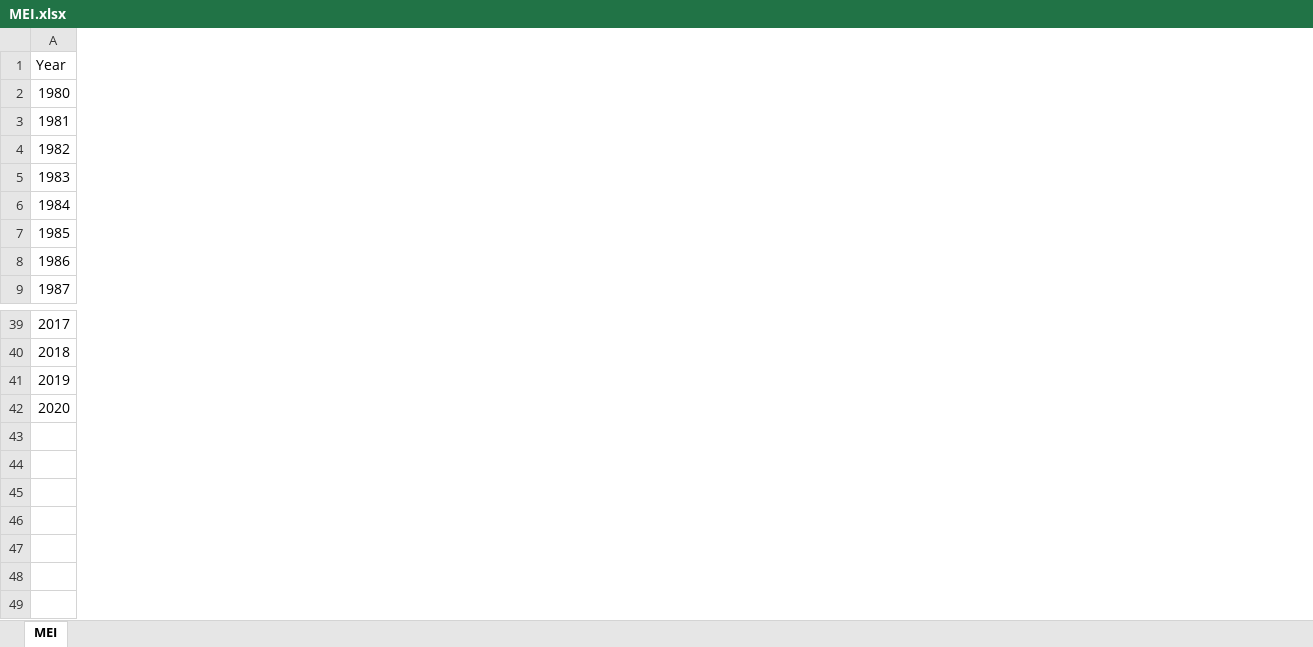
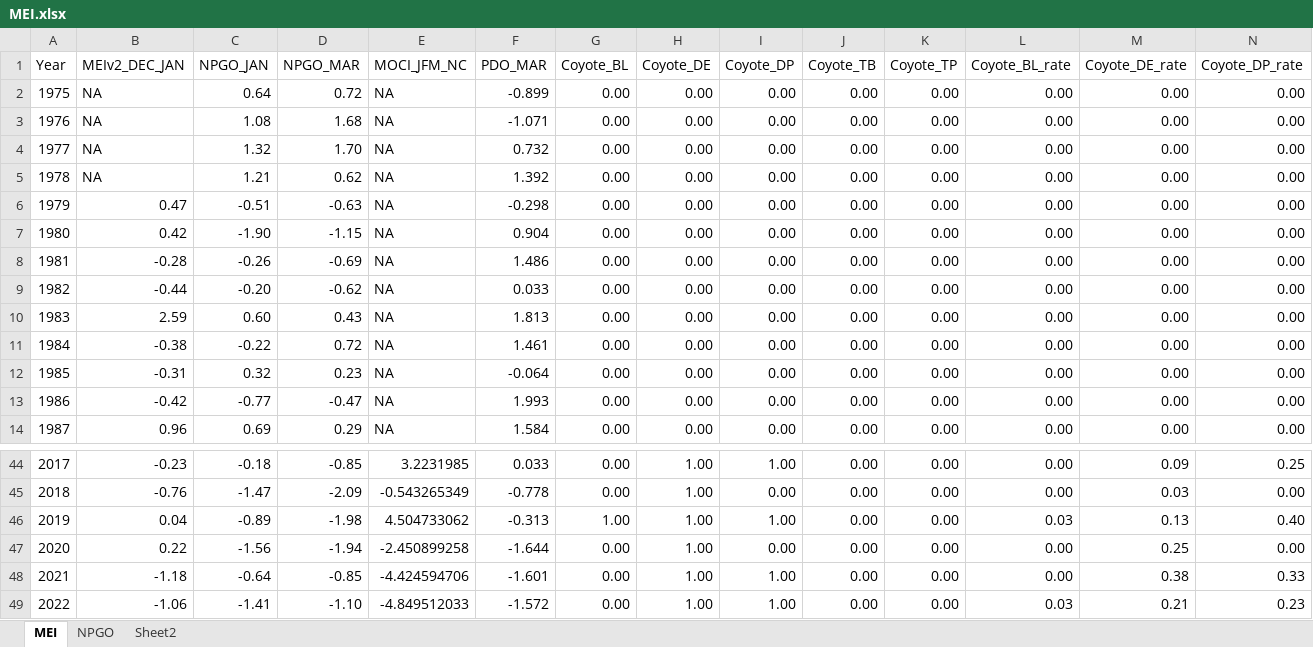
Before and after one commit to pancakereport/harborSeals, an Excel workbook: Data/MEI.xlsx, sheet MEI, drawn as a sheet; only a part is shown, gaps mark what is left out; values as stored, in another font and other column widths than the file's, no borders; charts and pictures not drawn; addresses are those after the commit; rows hold the shown columns only; the diff covers the shown part only; the diff names each change by its address in the sheet, - before the commit and + after, or states it on an @@ line.

```diff
--- a/Data/MEI.xlsx (sheet MEI)
+++ b/Data/MEI.xlsx (sheet MEI)
+sheet tab: NPGO
+sheet tab: Sheet2
+column B (MEIv2_DEC_JAN), rows 7-14: 0.42 | -0.28 | -0.44 | 2.59 | -0.38 | -0.31 | -0.42 | 0.96; rows 44-47: -0.23 | -0.76 | 0.04 | 0.22
+column C (NPGO_JAN), rows 7-14: -1.90 | -0.26 | -0.20 | 0.60 | -0.22 | 0.32 | -0.77 | 0.69; rows 44-47: -0.18 | -1.47 | -0.89 | -1.56
+column D (NPGO_MAR), rows 7-14: -1.15 | -0.69 | -0.62 | 0.43 | 0.72 | 0.23 | -0.47 | 0.29; rows 44-47: -0.85 | -2.09 | -1.98 | -1.94
+column E (MOCI_JFM_NC), rows 7-14: all NA; rows 44-47: 3.2231985 | -0.543265349 | 4.504733062 | -2.450899258
+column F (PDO_MAR), rows 7-14: 0.904 | 1.486 | 0.033 | 1.813 | 1.461 | -0.064 | 1.993 | 1.584; rows 44-47: 0.033 | -0.778 | -0.313 | -1.644
+column G (Coyote_BL), rows 7-14: all 0.00; rows 44-47: 0.00 | 0.00 | 1.00 | 0.00
+column H (Coyote_DE), rows 7-14: all 0.00; rows 44-47: all 1.00
+column I (Coyote_DP), rows 7-14: all 0.00; rows 44-47: 1.00 | 0.00 | 1.00 | 0.00
+column J (Coyote_TB), rows 7-14: all 0.00; rows 44-47: all 0.00
+column K (Coyote_TP), rows 7-14: all 0.00; rows 44-47: all 0.00
+column L (Coyote_BL_rate), rows 7-14: all 0.00; rows 44-47: 0.00 | 0.00 | 0.03 | 0.00
+column M (Coyote_DE_rate), rows 7-14: all 0.00; rows 44-47: 0.09 | 0.03 | 0.13 | 0.25
+column N (Coyote_DP_rate), rows 7-14: all 0.00; rows 44-47: 0.25 | 0.00 | 0.40 | 0.00
+row 2: 1975 | NA | 0.64 | 0.72 | NA | -0.899 | 0.00 | 0.00 | 0.00 | 0.00 | 0.00 | 0.00 | 0.00 | 0.00
+row 3: 1976 | NA | 1.08 | 1.68 | NA | -1.071 | 0.00 | 0.00 | 0.00 | 0.00 | 0.00 | 0.00 | 0.00 | 0.00
+row 4: 1977 | NA | 1.32 | 1.70 | NA | 0.732 | 0.00 | 0.00 | 0.00 | 0.00 | 0.00 | 0.00 | 0.00 | 0.00
+row 5: 1978 | NA | 1.21 | 0.62 | NA | 1.392 | 0.00 | 0.00 | 0.00 | 0.00 | 0.00 | 0.00 | 0.00 | 0.00
+row 6: 1979 | 0.47 | -0.51 | -0.63 | NA | -0.298 | 0.00 | 0.00 | 0.00 | 0.00 | 0.00 | 0.00 | 0.00 | 0.00
+row 48: 2021 | -1.18 | -0.64 | -0.85 | -4.424594706 | -1.601 | 0.00 | 1.00 | 1.00 | 0.00 | 0.00 | 0.00 | 0.38 | 0.33
+row 49: 2022 | -1.06 | -1.41 | -1.10 | -4.849512033 | -1.572 | 0.00 | 1.00 | 1.00 | 0.00 | 0.00 | 0.03 | 0.21 | 0.23
```
Also changed, not shown: 2 added columns and 1 removed column elsewhere in this sheet, charts or pictures, 10 other files.
